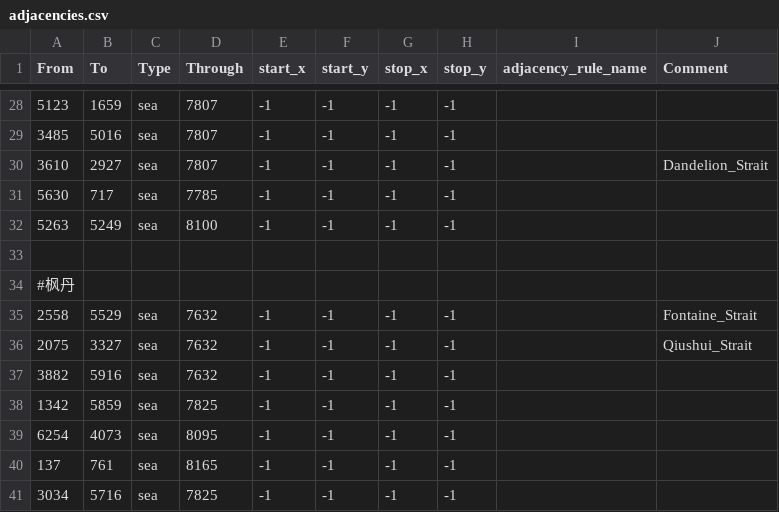
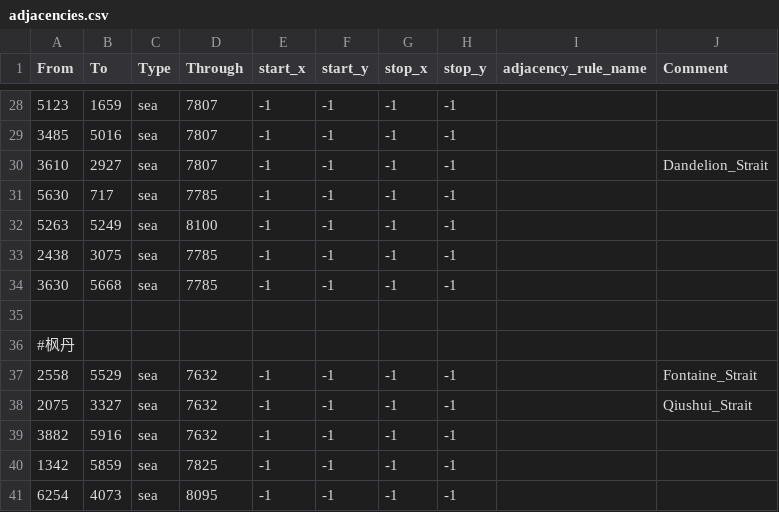
Before and after one commit to Daybreak-of-Teyvat-Studio/Ilyich-Genshin-Test-Version, a CSV file: Ilyich Genshin Test Version/map/adjacencies.csv, drawn as a sheet; only a part is shown, gaps mark what is left out; the shorter side is filled out with more unchanged rows.

```diff
--- a/Ilyich Genshin Test Version/map/adjacencies.csv
+++ b/Ilyich Genshin Test Version/map/adjacencies.csv
@@ -32,2 +32,4 @@ From;To;Type;Through;start_x;start_y;stop_x;stop_y;adjacency_rule_name;Comment
 5263;5249;sea;8100;-1;-1;-1;-1;;
+2438;3075;sea;7785;-1;-1;-1;-1;;
+3630;5668;sea;7785;-1;-1;-1;-1;;
 
```
Also changed, not shown: 1 other file.
